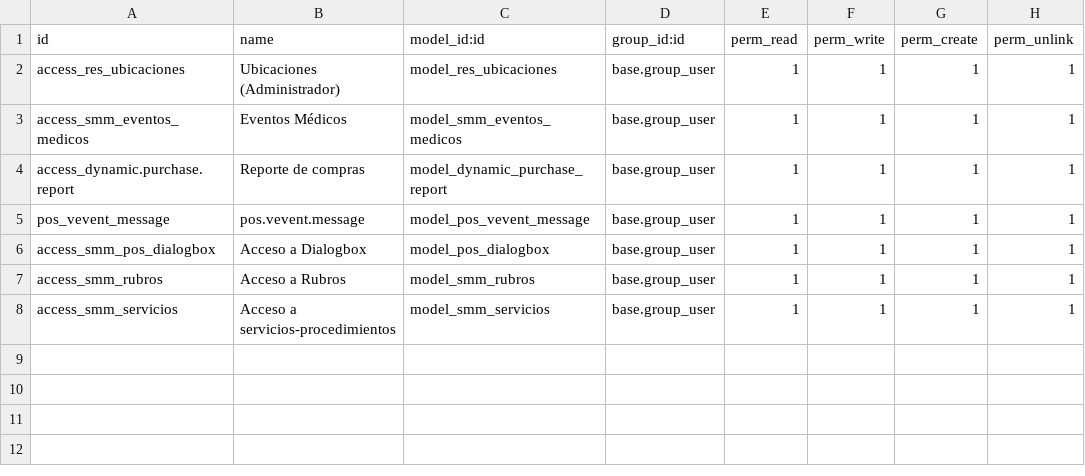
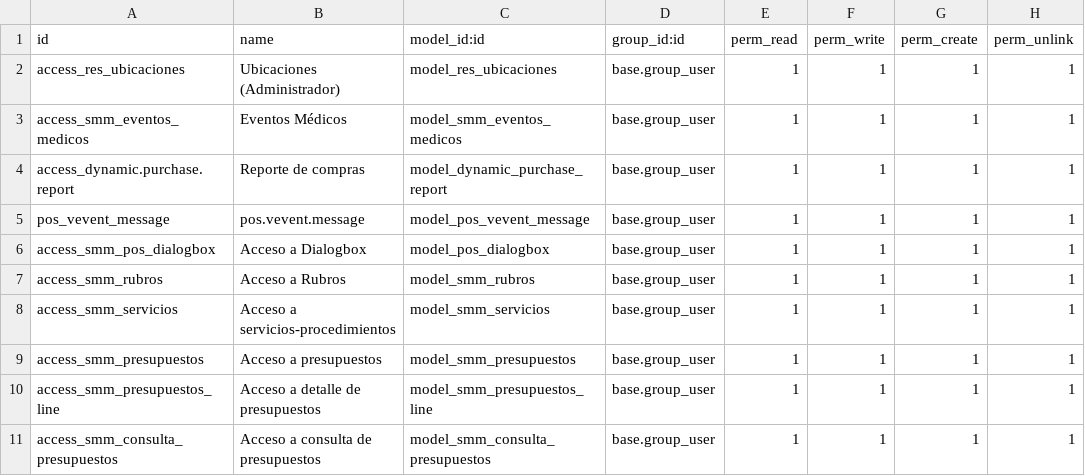
Before and after one commit to Intecproof-smm/odoo, a CSV file: security/ir.model.access.csv, drawn as a sheet; the diff names each change by its address in the sheet, - before the commit and + after, or states it on an @@ line.

Commit message:
Presupuestos version 1beta
- Se crean modelos para los presupuestos
- Se crea modelo para las partidas del presupuesto
- Se crea modelo para el Wizard de consultas para presupuestos
- Se crean menús del "modulo" de presupuestos y sus acciones respectivas.

```diff
--- a/security/ir.model.access.csv
+++ b/security/ir.model.access.csv
+row 9: access_smm_presupuestos | Acceso a presupuestos | model_smm_presupuestos | base.group_user | 1 | 1 | 1 | 1
+row 10: access_smm_presupuestos_line | Acceso a detalle de presupuestos | model_smm_presupuestos_line | base.group_user | 1 | 1 | 1 | 1
+row 11: access_smm_consulta_presupuestos | Acceso a consulta de presupuestos | model_smm_consulta_presupuestos | base.group_user | 1 | 1 | 1 | 1
```
Also changed, not shown: 10 other files.
